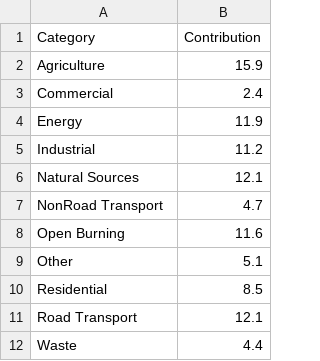
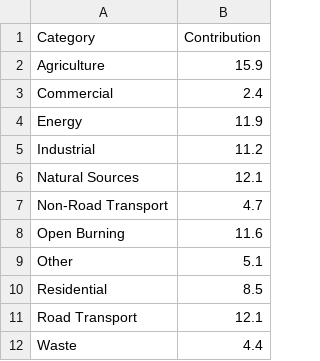
Before and after one commit to claralhu/DATA200, a CSV file: PMSources_2.csv, drawn as a sheet.

Commit message:
Update PMSources_2.csv

```diff
--- a/PMSources_2.csv
+++ b/PMSources_2.csv
@@ -6,3 +6,3 @@ Industrial,11.2
 Natural Sources,12.1
-NonRoad Transport,4.7
+Non-Road Transport,4.7
 Open Burning,11.6
```
